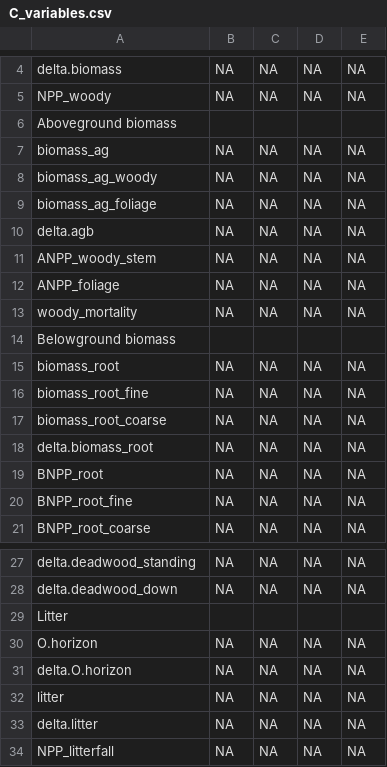
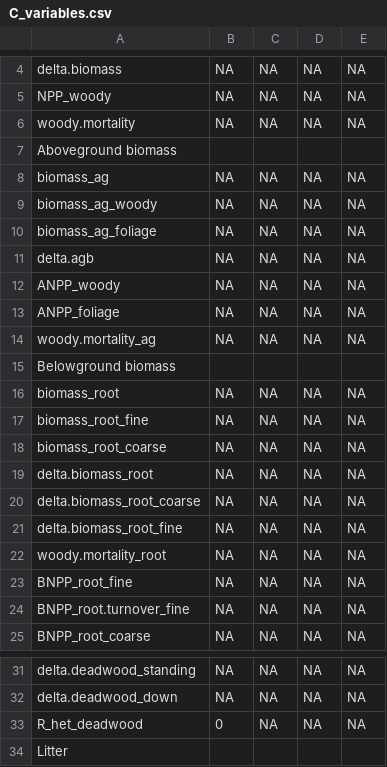
Before and after one commit to forc-db/IPCC-EFDB-integration, a CSV file: doc/manuscript/figures_tables/C_variables.csv, drawn as a sheet; only a part is shown, gaps mark what is left out; the shorter side is filled out with more unchanged rows.

Commit message:
Update C_variables.csv
#35

```diff
--- a/doc/manuscript/figures_tables/C_variables.csv
+++ b/doc/manuscript/figures_tables/C_variables.csv
@@ -5,2 +5,3 @@ delta.biomass,NA,NA,NA,NA
 NPP_woody,NA,NA,NA,NA
+woody.mortality,NA,NA,NA,NA
 Aboveground biomass,,,,
@@ -10,5 +11,5 @@ biomass_ag_foliage,NA,NA,NA,NA
 delta.agb,NA,NA,NA,NA
-ANPP_woody_stem,NA,NA,NA,NA
+ANPP_woody,NA,NA,NA,NA
 ANPP_foliage,NA,NA,NA,NA
-woody_mortality,NA,NA,NA,NA
+woody.mortality_ag,NA,NA,NA,NA
 Belowground biomass,,,,
@@ -18,4 +19,7 @@ biomass_root_coarse,NA,NA,NA,NA
 delta.biomass_root,NA,NA,NA,NA
-BNPP_root,NA,NA,NA,NA
+delta.biomass_root_coarse,NA,NA,NA,NA
+delta.biomass_root_fine,NA,NA,NA,NA
+woody.mortality_root,NA,NA,NA,NA
 BNPP_root_fine,NA,NA,NA,NA
+BNPP_root.turnover_fine,NA,NA,NA,NA
 BNPP_root_coarse,NA,NA,NA,NA
@@ -28,2 +32,3 @@ delta.deadwood_standing,NA,NA,NA,NA
 delta.deadwood_down,NA,NA,NA,NA
+R_het_deadwood,0,NA,NA,NA
 Litter,,,,
```
